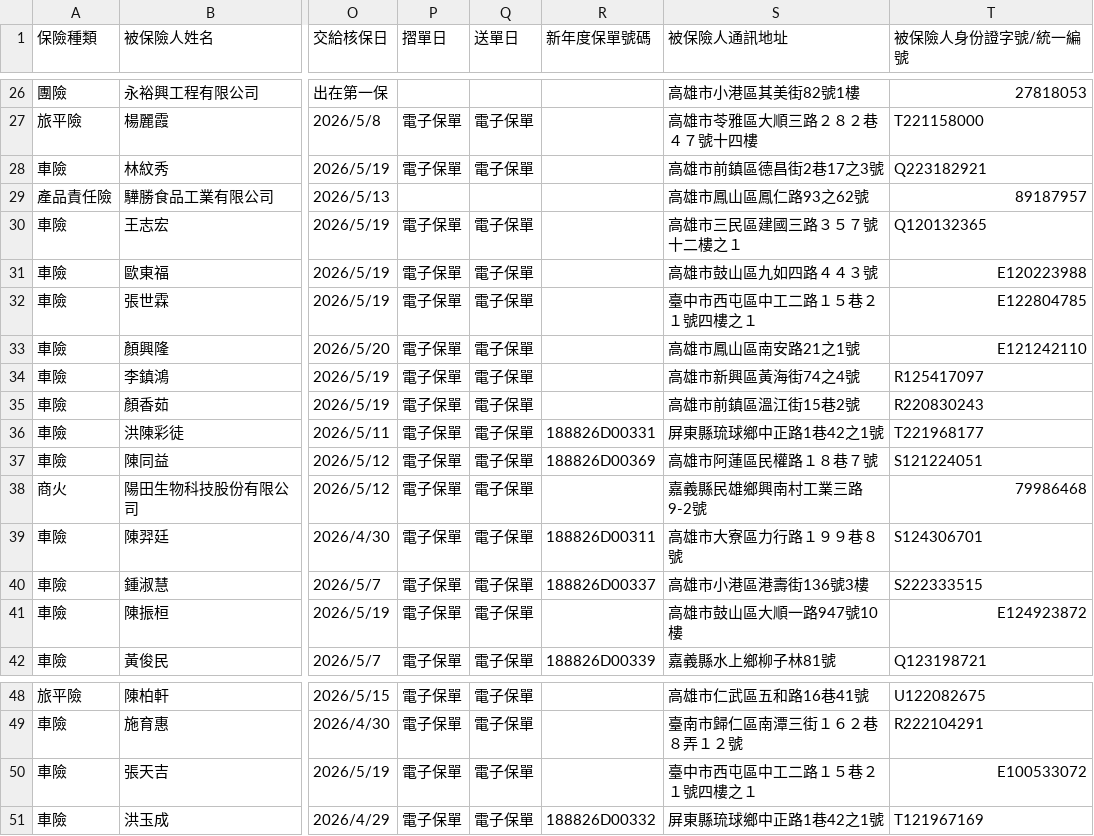
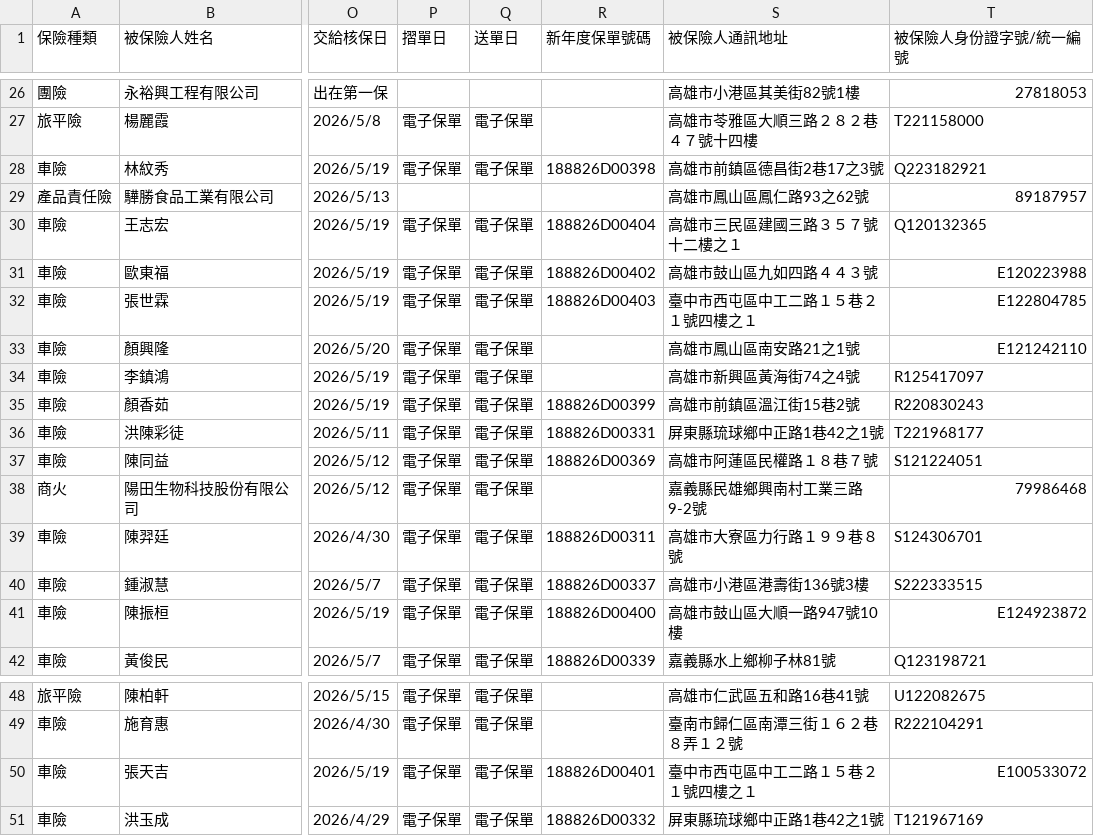
Before and after one commit to ShiauHa-insurance-management-system/insurance_app, a CSV file: prog_db.csv, drawn as a sheet; only a part is shown, gaps mark what is left out; the diff names each change by its address in the sheet, - before the commit and + after, or states it on an @@ line.

Commit message:
Add files via upload

```diff
--- a/prog_db.csv
+++ b/prog_db.csv
-R28 (新年度保單號碼): (empty)
+R28 (新年度保單號碼): 188826D00398
-R30 (新年度保單號碼): (empty)
+R30 (新年度保單號碼): 188826D00404
-R31 (新年度保單號碼): (empty)
+R31 (新年度保單號碼): 188826D00402
-R32 (新年度保單號碼): (empty)
+R32 (新年度保單號碼): 188826D00403
-R35 (新年度保單號碼): (empty)
+R35 (新年度保單號碼): 188826D00399
-R41 (新年度保單號碼): (empty)
+R41 (新年度保單號碼): 188826D00400
-R50 (新年度保單號碼): (empty)
+R50 (新年度保單號碼): 188826D00401
```
